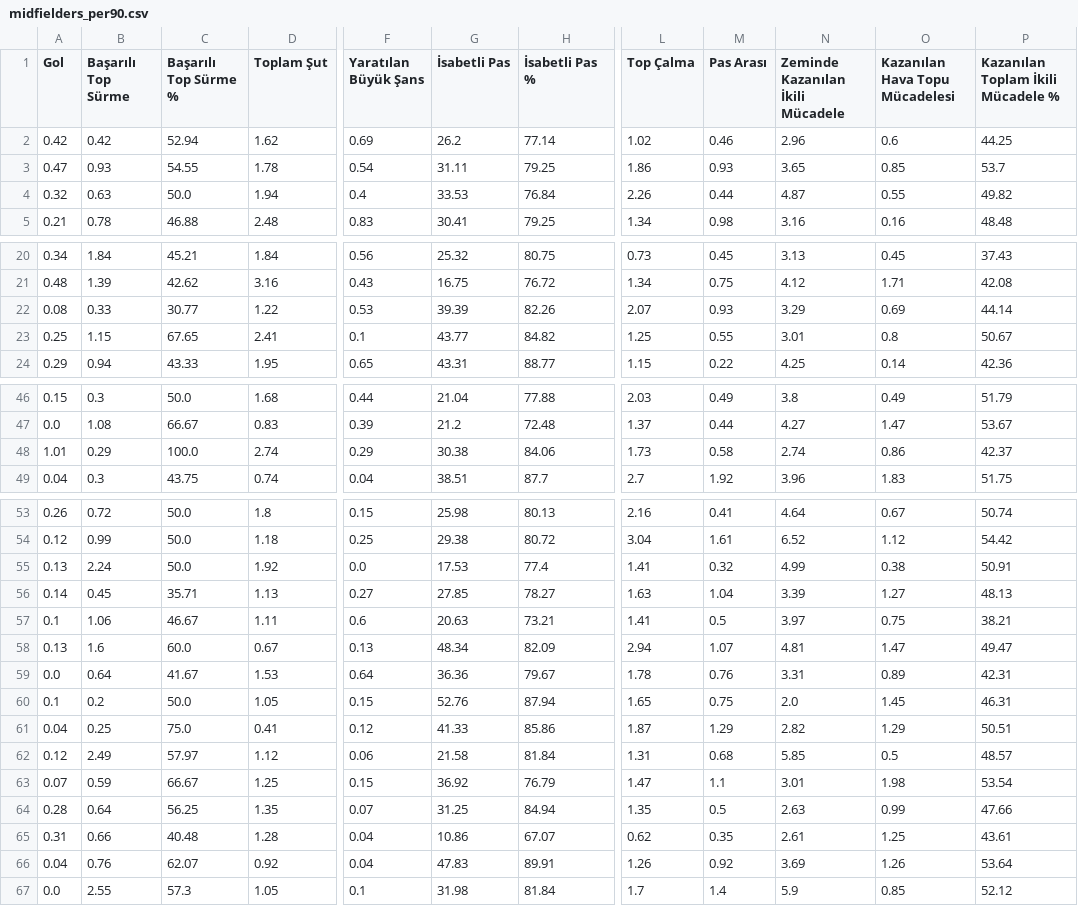
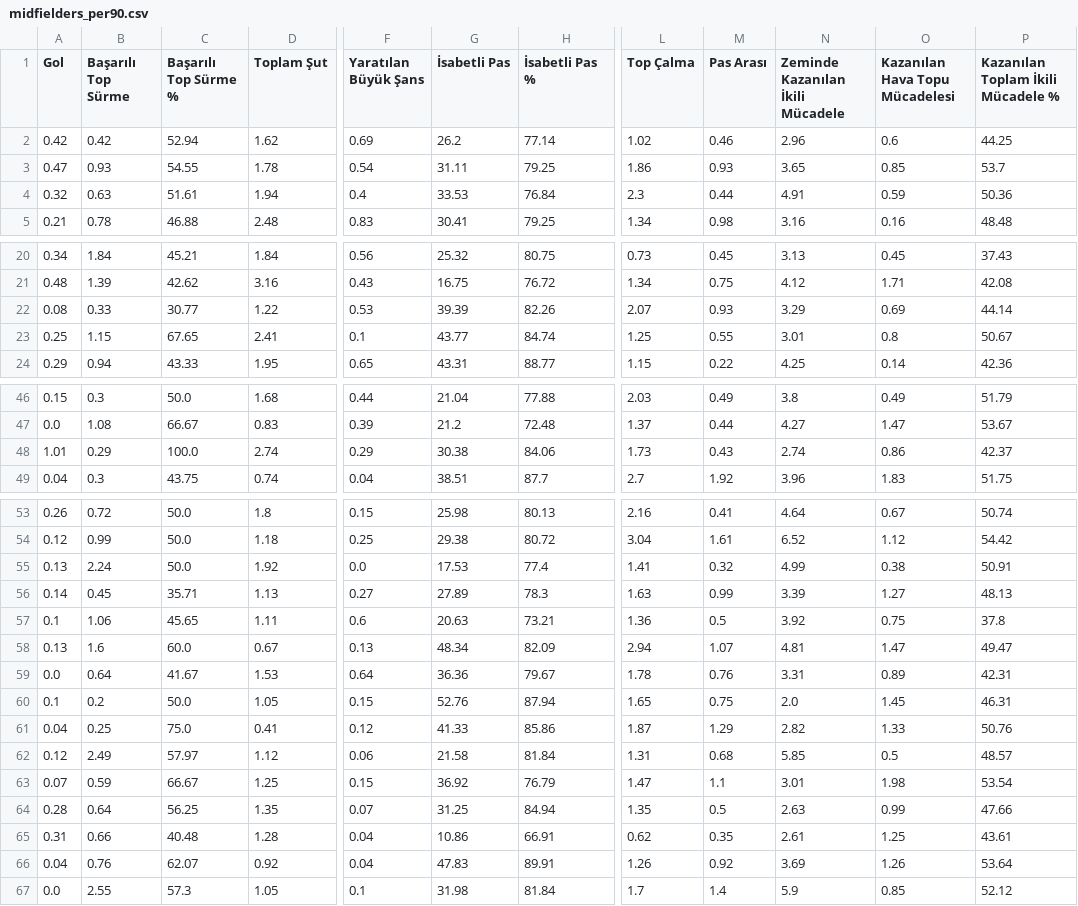
Before and after one commit to scatterradarcsv/sofa_csv, a CSV file: midfielders_per90.csv, drawn as a sheet; only a part is shown, gaps mark what is left out; the diff names each change by its address in the sheet, - before the commit and + after, or states it on an @@ line.

Commit message:
Updated midfielders_per90.csv

```diff
--- a/midfielders_per90.csv
+++ b/midfielders_per90.csv
-C4 (Başarılı Top Sürme %): 50.0
+C4 (Başarılı Top Sürme %): 51.61
-L4 (Top Çalma): 2.26
+L4 (Top Çalma): 2.3
-N4 (Zeminde Kazanılan İkili Mücadele): 4.87
+N4 (Zeminde Kazanılan İkili Mücadele): 4.91
-O4 (Kazanılan Hava Topu Mücadelesi): 0.55
+O4 (Kazanılan Hava Topu Mücadelesi): 0.59
-P4: 49.82
+P4: 50.36
-H23 (İsabetli Pas %): 84.82
+H23 (İsabetli Pas %): 84.74
-M48 (Pas Arası): 0.58
+M48 (Pas Arası): 0.43
-G56 (İsabetli Pas): 27.85
+G56 (İsabetli Pas): 27.89
-H56 (İsabetli Pas %): 78.27
+H56 (İsabetli Pas %): 78.3
-M56 (Pas Arası): 1.04
+M56 (Pas Arası): 0.99
-C57 (Başarılı Top Sürme %): 46.67
+C57 (Başarılı Top Sürme %): 45.65
-L57 (Top Çalma): 1.41
+L57 (Top Çalma): 1.36
-N57 (Zeminde Kazanılan İkili Mücadele): 3.97
+N57 (Zeminde Kazanılan İkili Mücadele): 3.92
-P57: 38.21
+P57: 37.8
-O61 (Kazanılan Hava Topu Mücadelesi): 1.29
+O61 (Kazanılan Hava Topu Mücadelesi): 1.33
-P61: 50.51
+P61: 50.76
-H65 (İsabetli Pas %): 67.07
+H65 (İsabetli Pas %): 66.91
```
